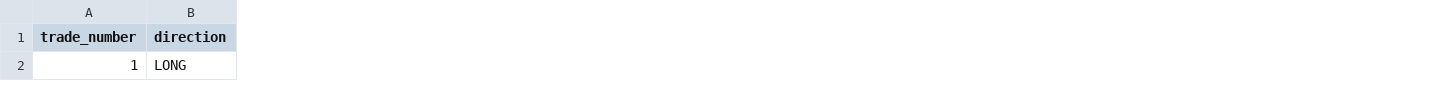
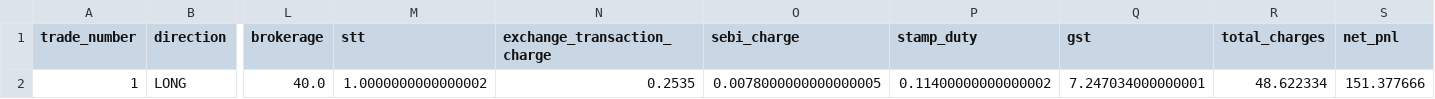
Before and after one commit to jokim2002-cmyk/hunter-quant-engine, a CSV file: data/processed/demo_workflow_trades.csv, drawn as a sheet; only a part is shown, gaps mark what is left out; the diff names each change by its address in the sheet, - before the commit and + after, or states it on an @@ line.

Commit message:
Add transaction costs and net PnL

```diff
--- a/data/processed/demo_workflow_trades.csv
+++ b/data/processed/demo_workflow_trades.csv
+column L (brokerage), row 2: 40.0
+column M (stt), row 2: 1.0000000000000002
+column N (exchange_transaction_charge), row 2: 0.2535
+column O (sebi_charge), row 2: 0.0078000000000000005
+column P (stamp_duty), row 2: 0.11400000000000002
+column Q (gst), row 2: 7.247034000000001
+column R (total_charges), row 2: 48.622334
+column S (net_pnl), row 2: 151.377666
```
Also changed, not shown: 9 other files.
